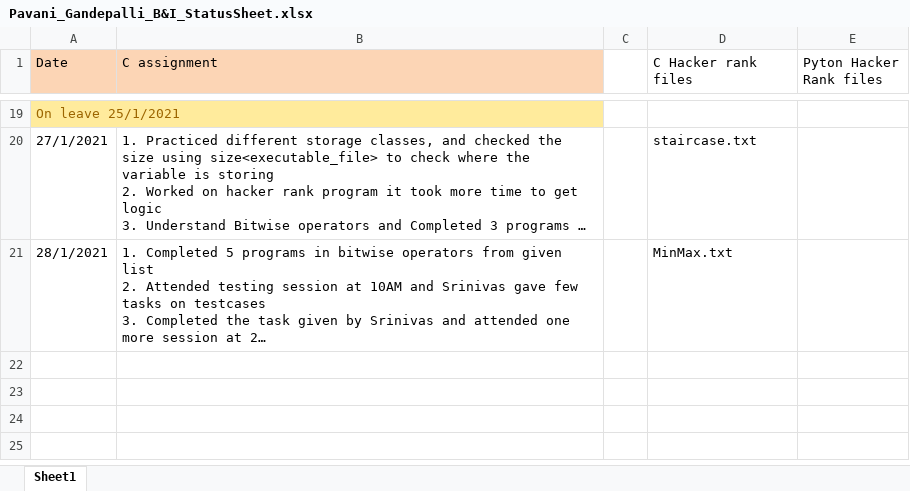
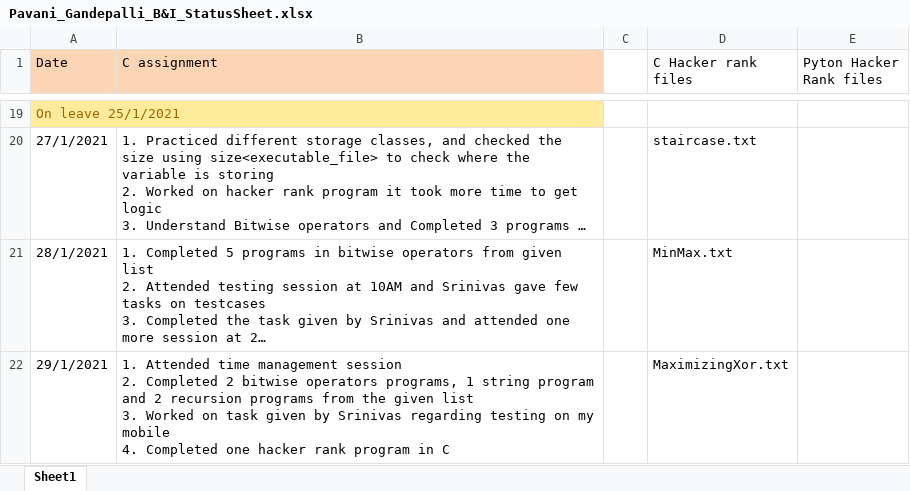
Before and after one commit to srivalli-project/BI_Team_Status, an Excel workbook: PavaniGandepalli/Pavani_Gandepalli_B&I_StatusSheet.xlsx, sheet Sheet1, drawn as a sheet; only a part is shown, gaps mark what is left out; long unchanged cells end in …; values as stored, in another font and other column widths than the file's, no borders; ↵ is a line break in a cell; the diff names each change by its address in the sheet, - before the commit and + after, or states it on an @@ line.

Commit message:
Pavani Gandepalli status on 29/01/2021

```diff
--- a/PavaniGandepalli/Pavani_Gandepalli_B&I_StatusSheet.xlsx (sheet Sheet1)
+++ b/PavaniGandepalli/Pavani_Gandepalli_B&I_StatusSheet.xlsx (sheet Sheet1)
+row 22: 29/1/2021 | 1. Attended time management session ↵ 2. Completed 2 bitwise operators programs, 1 string program and 2 recursion programs from the given list ↵ 3. Worked on task given by Srinivas regarding testing on my mobile ↵ 4. Completed one hacker rank program in C |  | MaximizingXor.txt
```
Also changed, not shown: 1 other file.
